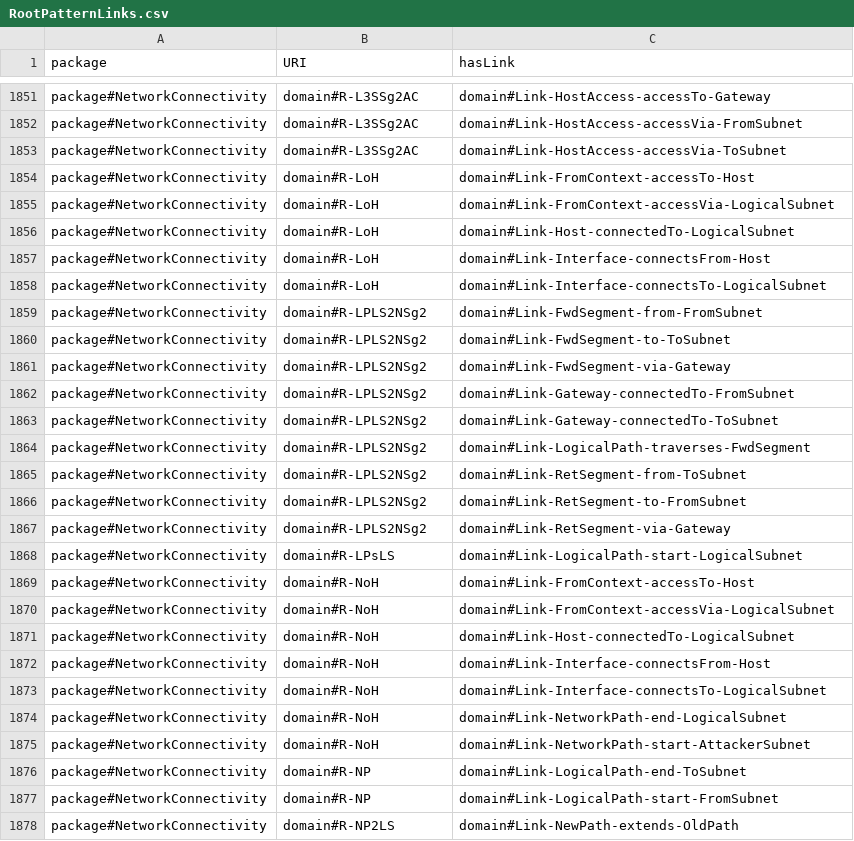
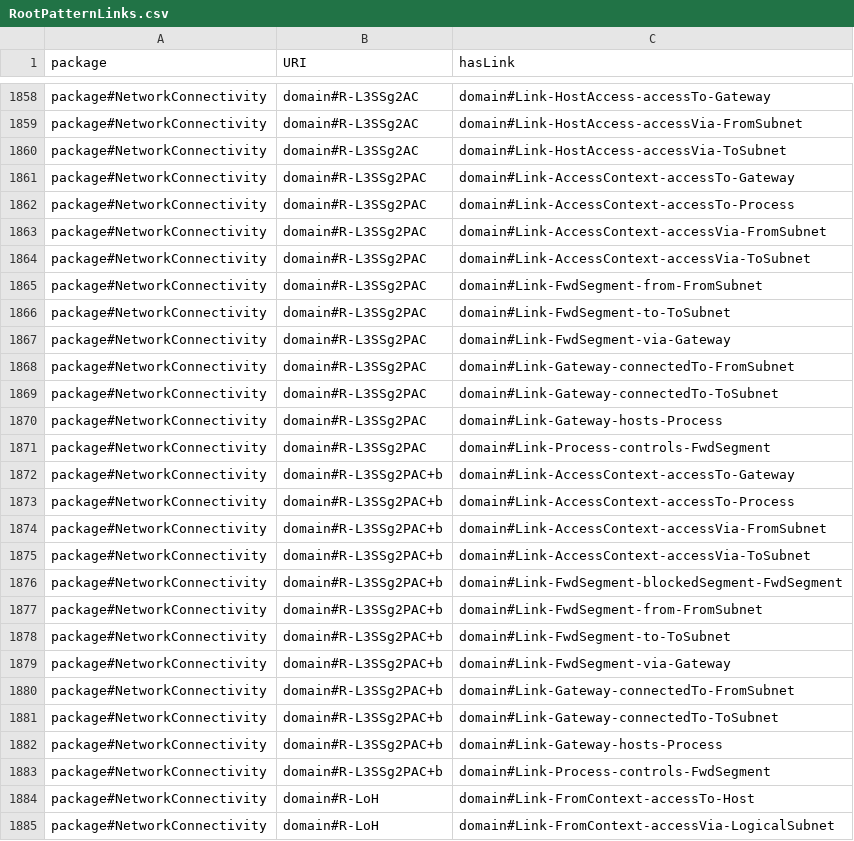
Before and after one commit to Spyderisk/domain-network, a CSV file: csv/RootPatternLinks.csv, drawn as a sheet; only a part is shown, gaps mark what is left out; the shorter side is filled out with more unchanged rows; the diff covers the shown part only; the diff names each change by its address in the sheet, - before the commit and + after, or states it on an @@ line.

Commit message:
Issue #176: added extended network connectivity model for project TELEMETRY:
- extended the range of 'controls' so a process can control a network routing capability (an Interface or LogicalSegment)
- added threats to control of routing capabilities at a host if a collocated controling process is compromised
- enabled control FWBlock at a DeNatSegment (previously disabled because it was never needed)

```diff
--- a/csv/RootPatternLinks.csv
+++ b/csv/RootPatternLinks.csv
+row 1861: package#NetworkConnectivity | domain#R-L3SSg2PAC | domain#Link-AccessContext-accessTo-Gateway
+row 1862: package#NetworkConnectivity | domain#R-L3SSg2PAC | domain#Link-AccessContext-accessTo-Process
+row 1863: package#NetworkConnectivity | domain#R-L3SSg2PAC | domain#Link-AccessContext-accessVia-FromSubnet
+row 1864: package#NetworkConnectivity | domain#R-L3SSg2PAC | domain#Link-AccessContext-accessVia-ToSubnet
+row 1865: package#NetworkConnectivity | domain#R-L3SSg2PAC | domain#Link-FwdSegment-from-FromSubnet
+row 1866: package#NetworkConnectivity | domain#R-L3SSg2PAC | domain#Link-FwdSegment-to-ToSubnet
+row 1867: package#NetworkConnectivity | domain#R-L3SSg2PAC | domain#Link-FwdSegment-via-Gateway
+row 1868: package#NetworkConnectivity | domain#R-L3SSg2PAC | domain#Link-Gateway-connectedTo-FromSubnet
+row 1869: package#NetworkConnectivity | domain#R-L3SSg2PAC | domain#Link-Gateway-connectedTo-ToSubnet
+row 1870: package#NetworkConnectivity | domain#R-L3SSg2PAC | domain#Link-Gateway-hosts-Process
+row 1871: package#NetworkConnectivity | domain#R-L3SSg2PAC | domain#Link-Process-controls-FwdSegment
+row 1872: package#NetworkConnectivity | domain#R-L3SSg2PAC+b | domain#Link-AccessContext-accessTo-Gateway
+row 1873: package#NetworkConnectivity | domain#R-L3SSg2PAC+b | domain#Link-AccessContext-accessTo-Process
+row 1874: package#NetworkConnectivity | domain#R-L3SSg2PAC+b | domain#Link-AccessContext-accessVia-FromSubnet
+row 1875: package#NetworkConnectivity | domain#R-L3SSg2PAC+b | domain#Link-AccessContext-accessVia-ToSubnet
+row 1876: package#NetworkConnectivity | domain#R-L3SSg2PAC+b | domain#Link-FwdSegment-blockedSegment-FwdSegment
+row 1877: package#NetworkConnectivity | domain#R-L3SSg2PAC+b | domain#Link-FwdSegment-from-FromSubnet
+row 1878: package#NetworkConnectivity | domain#R-L3SSg2PAC+b | domain#Link-FwdSegment-to-ToSubnet
+row 1879: package#NetworkConnectivity | domain#R-L3SSg2PAC+b | domain#Link-FwdSegment-via-Gateway
+row 1880: package#NetworkConnectivity | domain#R-L3SSg2PAC+b | domain#Link-Gateway-connectedTo-FromSubnet
+row 1881: package#NetworkConnectivity | domain#R-L3SSg2PAC+b | domain#Link-Gateway-connectedTo-ToSubnet
+row 1882: package#NetworkConnectivity | domain#R-L3SSg2PAC+b | domain#Link-Gateway-hosts-Process
+row 1883: package#NetworkConnectivity | domain#R-L3SSg2PAC+b | domain#Link-Process-controls-FwdSegment
```
Also changed, not shown: 19 added rows elsewhere in this file, csv/MatchingPattern.csv, csv/MatchingPatternLinks.csv, 11 other files.
